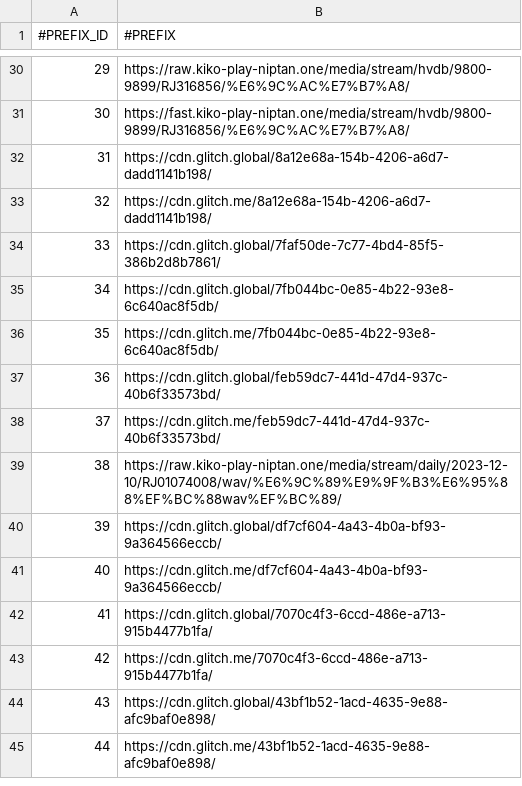
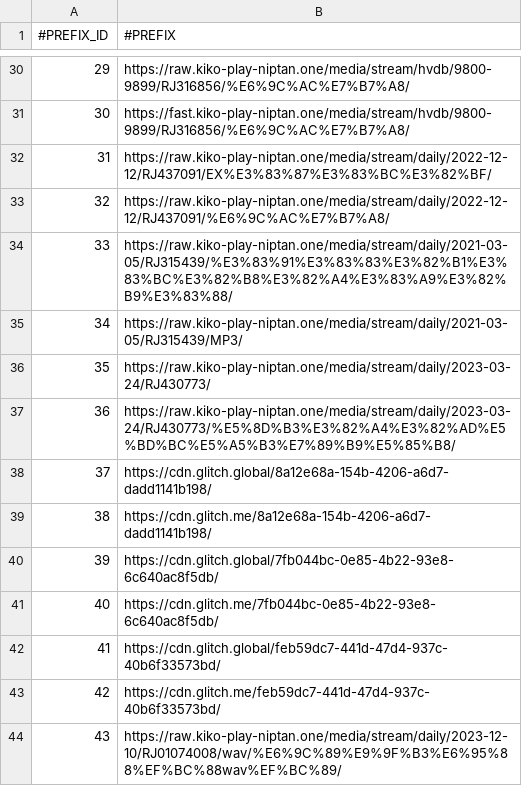
Before and after one commit to nguyenHoangDung0504/na-v3, a CSV file: @resources/databases/s1/prefix.csv, drawn as a sheet; only a part is shown, gaps mark what is left out; the shorter side is filled out with more unchanged rows; removed rows and columns are numbered as before the commit, all else as after; the diff names each change by its address in the sheet, - before the commit and + after, or states it on an @@ line.

```diff
--- a/@resources/databases/s1/prefix.csv
+++ b/@resources/databases/s1/prefix.csv
+row 32: 31 | https://raw.kiko-play-niptan.one/media/stream/daily/2022-12-12/RJ437091/EX%E3%83%87%E3%83%BC%E3%82%BF/
+row 33: 32 | https://raw.kiko-play-niptan.one/media/stream/daily/2022-12-12/RJ437091/%E6%9C%AC%E7%B7%A8/
+row 34: 33 | https://raw.kiko-play-niptan.one/media/stream/daily/2021-03-05/RJ315439/%E3%83%91%E3%83%83%E3%82%B1%E3%83%BC%E3%82%B8%E3%82%A4%E3%83%A9%E3%82%B9%E3%83%88/
+row 35: 34 | https://raw.kiko-play-niptan.one/media/stream/daily/2021-03-05/RJ315439/MP3/
+row 36: 35 | https://raw.kiko-play-niptan.one/media/stream/daily/2023-03-24/RJ430773/
+row 37: 36 | https://raw.kiko-play-niptan.one/media/stream/daily/2023-03-24/RJ430773/%E5%8D%B3%E3%82%A4%E3%82%AD%E5%BD%BC%E5%A5%B3%E7%89%B9%E5%85%B8/
@@ column A (#PREFIX_ID) renumbered from row 38 down @@
-row 34: 33 | https://cdn.glitch.global/7faf50de-7c77-4bd4-85f5-386b2d8b7861/
```
Also changed, not shown: @resources/databases/s1/series.csv, @resources/databases/s1/tag.csv, 4 other files.
